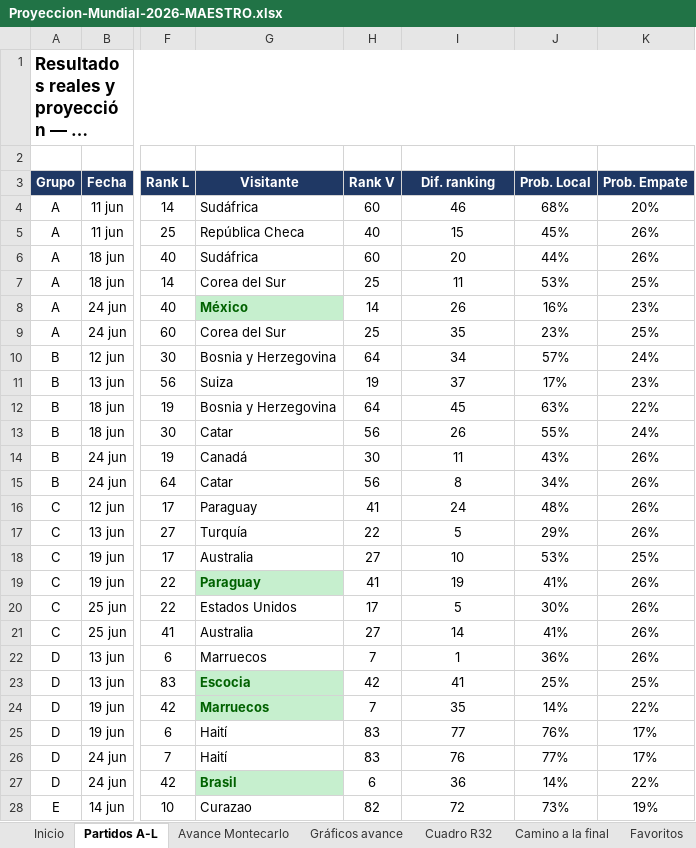
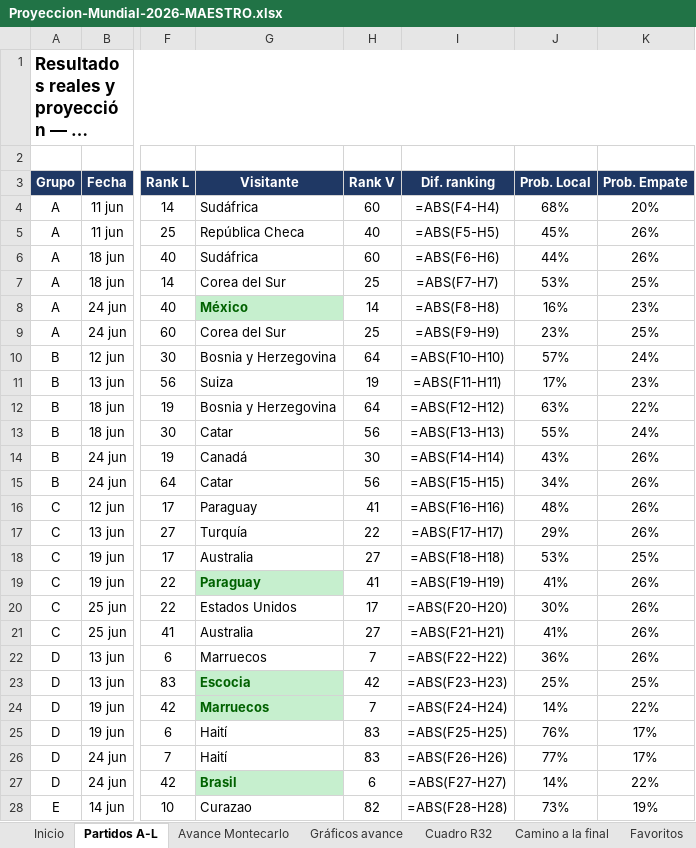
Before and after one commit to vixbee/mundial-2026, an Excel workbook: Proyeccion-Mundial-2026-MAESTRO.xlsx, sheet Partidos A-L, drawn as a sheet; only a part is shown, gaps mark what is left out; long unchanged cells end in …; values as stored, in another font and other column widths than the file's, no borders; formulas without a stored value are shown as written; charts and pictures not drawn; the diff covers the shown part only; the diff names each change by its address in the sheet, - before the commit and + after, or states it on an @@ line.

```diff
--- a/Proyeccion-Mundial-2026-MAESTRO.xlsx (sheet Partidos A-L)
+++ b/Proyeccion-Mundial-2026-MAESTRO.xlsx (sheet Partidos A-L)
-I4 (Dif. ranking): 46
+I4 (Dif. ranking): =ABS(F4-H4)
-I5 (Dif. ranking): 15
+I5 (Dif. ranking): =ABS(F5-H5)
-I6 (Dif. ranking): 20
+I6 (Dif. ranking): =ABS(F6-H6)
-I7 (Dif. ranking): 11
+I7 (Dif. ranking): =ABS(F7-H7)
-I8 (Dif. ranking): 26
+I8 (Dif. ranking): =ABS(F8-H8)
-I9 (Dif. ranking): 35
+I9 (Dif. ranking): =ABS(F9-H9)
-I10 (Dif. ranking): 34
+I10 (Dif. ranking): =ABS(F10-H10)
-I11 (Dif. ranking): 37
+I11 (Dif. ranking): =ABS(F11-H11)
-I12 (Dif. ranking): 45
+I12 (Dif. ranking): =ABS(F12-H12)
-I13 (Dif. ranking): 26
+I13 (Dif. ranking): =ABS(F13-H13)
-I14 (Dif. ranking): 11
+I14 (Dif. ranking): =ABS(F14-H14)
-I15 (Dif. ranking): 8
+I15 (Dif. ranking): =ABS(F15-H15)
-I16 (Dif. ranking): 24
+I16 (Dif. ranking): =ABS(F16-H16)
-I17 (Dif. ranking): 5
+I17 (Dif. ranking): =ABS(F17-H17)
-I18 (Dif. ranking): 10
+I18 (Dif. ranking): =ABS(F18-H18)
-I19 (Dif. ranking): 19
+I19 (Dif. ranking): =ABS(F19-H19)
-I20 (Dif. ranking): 5
+I20 (Dif. ranking): =ABS(F20-H20)
-I21 (Dif. ranking): 14
+I21 (Dif. ranking): =ABS(F21-H21)
-I22 (Dif. ranking): 1
+I22 (Dif. ranking): =ABS(F22-H22)
-I23 (Dif. ranking): 41
+I23 (Dif. ranking): =ABS(F23-H23)
-I24 (Dif. ranking): 35
+I24 (Dif. ranking): =ABS(F24-H24)
-I25 (Dif. ranking): 77
+I25 (Dif. ranking): =ABS(F25-H25)
-I26 (Dif. ranking): 76
+I26 (Dif. ranking): =ABS(F26-H26)
-I27 (Dif. ranking): 36
+I27 (Dif. ranking): =ABS(F27-H27)
-I28 (Dif. ranking): 72
+I28 (Dif. ranking): =ABS(F28-H28)
```
Also changed, not shown: 47 edited cells elsewhere in this sheet, charts or pictures, 2 other files.
